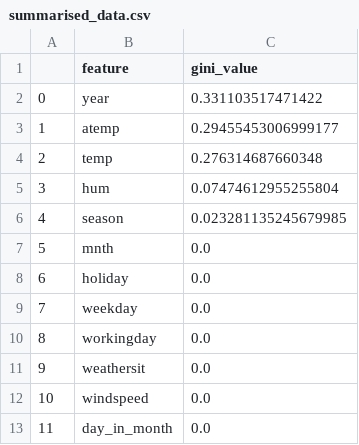
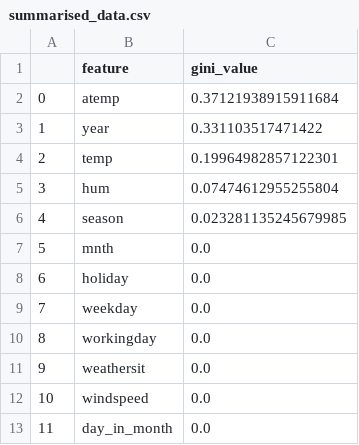
Before and after one commit to UBC-MDS/Capital_Bikeshare_Analysis, a CSV file: result/summarised_data.csv, drawn as a sheet.

Commit message:
rerunning the script to generate data and figure

```diff
--- a/result/summarised_data.csv
+++ b/result/summarised_data.csv
@@ -1,5 +1,5 @@
 ,feature,gini_value
-0,year,0.331103517471422
-1,atemp,0.29455453006999177
-2,temp,0.276314687660348
+0,atemp,0.37121938915911684
+1,year,0.331103517471422
+2,temp,0.19964982857122301
 3,hum,0.07474612955255804
```
Also changed, not shown: 1 other file.
